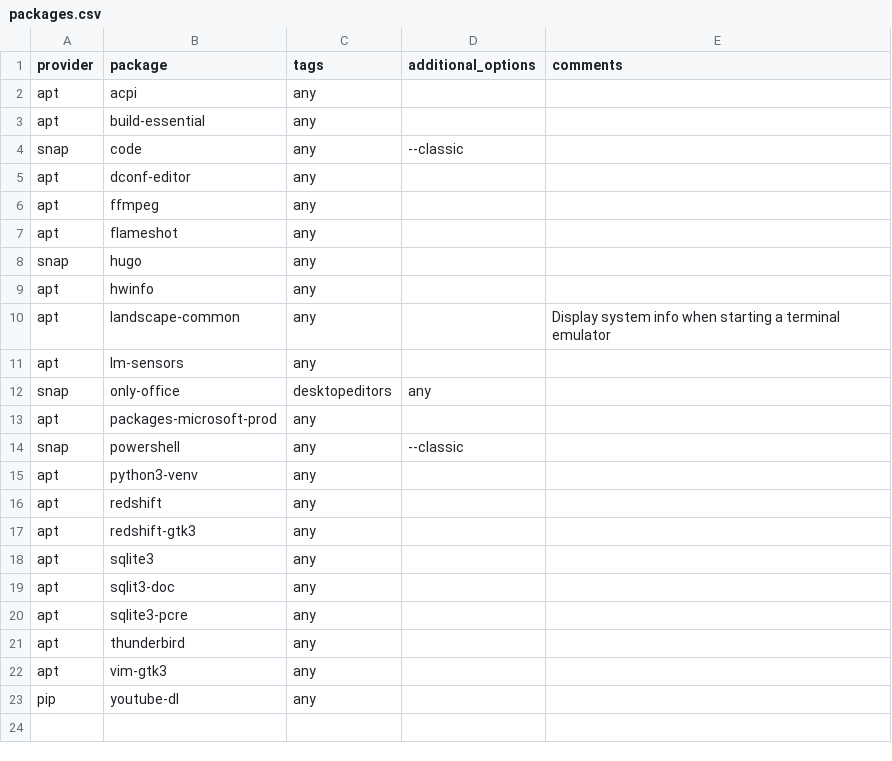
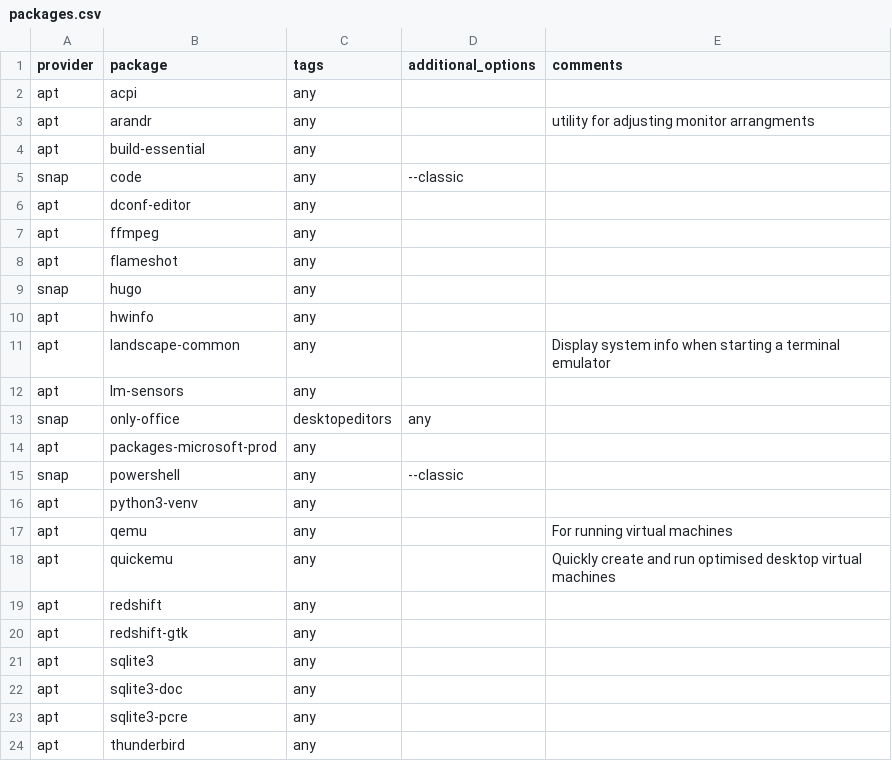
Before and after one commit to etkeys/dotfiles-local, a CSV file: packages.csv, drawn as a sheet; only a part is shown; the shorter side is filled out with more unchanged rows.

```diff
--- a/packages.csv
+++ b/packages.csv
@@ -2,2 +2,3 @@ provider,package,tags,additional_options,comments
 apt,acpi,any,,
+apt,arandr,any,,utility for adjusting monitor arrangments
 apt,build-essential,any,,
@@ -15,6 +16,8 @@ snap,powershell,any,--classic,
 apt,python3-venv,any,,
+apt,qemu,any,,For running virtual machines
+apt,quickemu,any,,Quickly create and run optimised desktop virtual machines
 apt,redshift,any,,
-apt,redshift-gtk3,any,,
+apt,redshift-gtk,any,,
 apt,sqlite3,any,,
-apt,sqlit3-doc,any,,
+apt,sqlite3-doc,any,,
 apt,sqlite3-pcre,any,,
```
Also changed, not shown: 1 other file.
